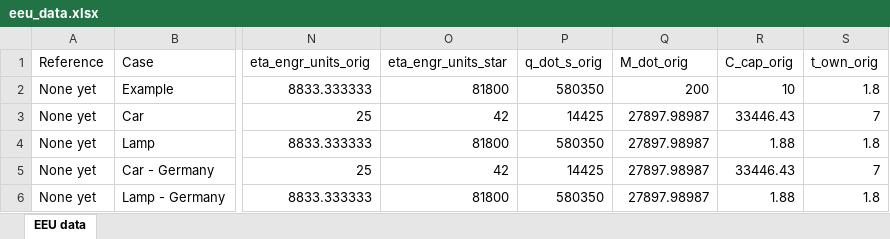
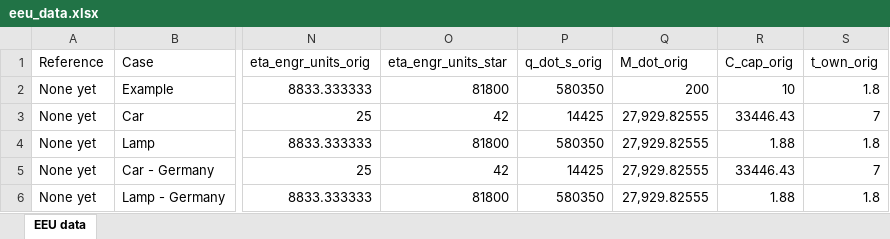
Before and after one commit to MatthewHeun/ReboundPaper2019, an Excel workbook: data/eeu_data.xlsx, sheet EEU data, drawn as a sheet; only a part is shown, gaps mark what is left out; values as stored, in another font and other column widths than the file's, no borders; the diff names each change by its address in the sheet, - before the commit and + after, or states it on an @@ line.

Commit message:
Updated M_dot.

```diff
--- a/data/eeu_data.xlsx (sheet EEU data)
+++ b/data/eeu_data.xlsx (sheet EEU data)
-Q3:Q6 (M_dot_orig): 27897.98987
+Q3:Q6 (M_dot_orig): 27,929.82555
```
